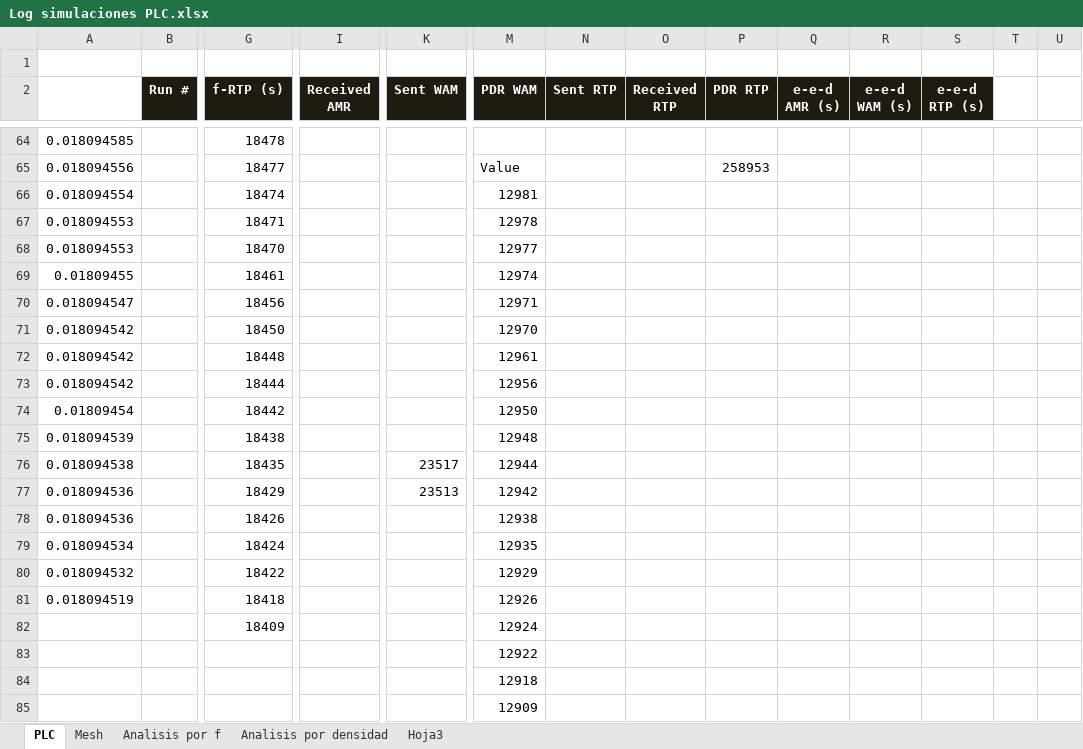
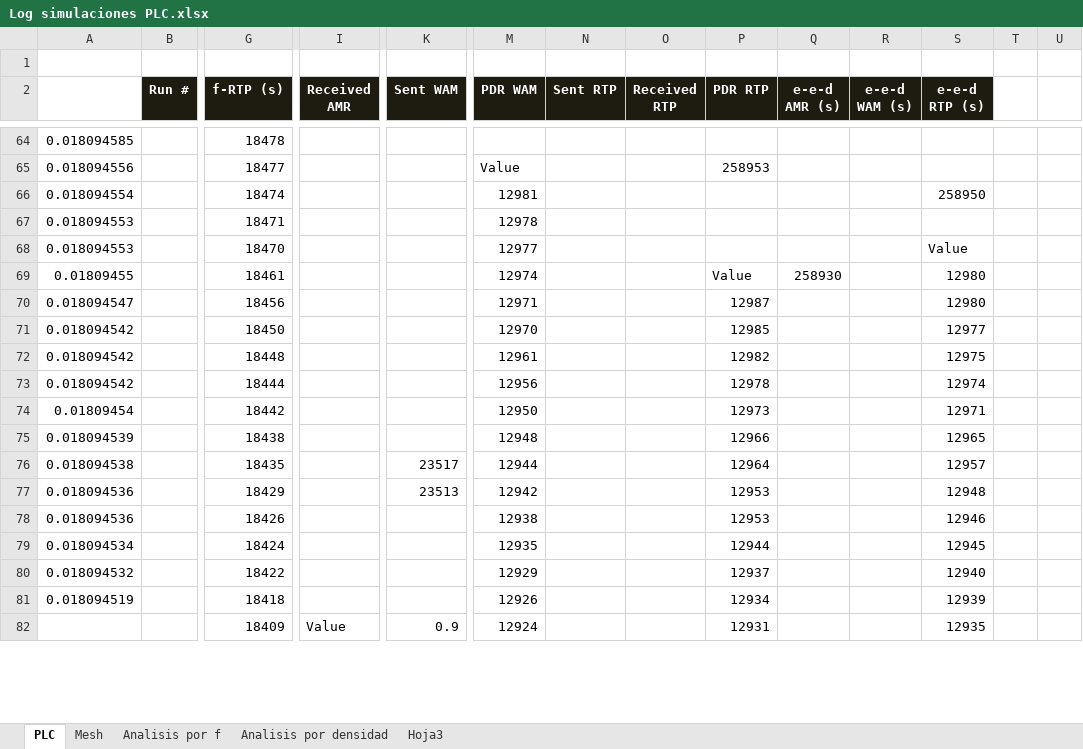
Before and after one commit to scespedesu/amiproject2014, an Excel workbook: SurveyFiles/Log simulaciones PLC.xlsx, sheet PLC, drawn as a sheet; only a part is shown, gaps mark what is left out; values as stored, in another font and other column widths than the file's, no borders; removed rows and columns are numbered as before the commit, all else as after; rows hold the shown columns only; the diff covers the shown part only; the diff names each change by its address in the sheet, - before the commit and + after, or states it on an @@ line.

```diff
--- a/SurveyFiles/Log simulaciones PLC.xlsx (sheet PLC)
+++ b/SurveyFiles/Log simulaciones PLC.xlsx (sheet PLC)
-S66 (e-e-d RTP (s)): (empty)
+S66 (e-e-d RTP (s)): 258950
-S68 (e-e-d RTP (s)): (empty)
+S68 (e-e-d RTP (s)): Value
-P69 (PDR RTP): (empty)
+P69 (PDR RTP): Value
-Q69 (e-e-d AMR (s)): (empty)
+Q69 (e-e-d AMR (s)): 258930
-S69:S70 (e-e-d RTP (s)): (empty)
+S69:S70 (e-e-d RTP (s)): 12980
-P70 (PDR RTP): (empty)
+P70 (PDR RTP): 12987
-P71 (PDR RTP): (empty)
+P71 (PDR RTP): 12985
-S71 (e-e-d RTP (s)): (empty)
+S71 (e-e-d RTP (s)): 12977
-P72 (PDR RTP): (empty)
+P72 (PDR RTP): 12982
-S72 (e-e-d RTP (s)): (empty)
+S72 (e-e-d RTP (s)): 12975
-P73 (PDR RTP): (empty)
+P73 (PDR RTP): 12978
-S73 (e-e-d RTP (s)): (empty)
+S73 (e-e-d RTP (s)): 12974
-P74 (PDR RTP): (empty)
+P74 (PDR RTP): 12973
-S74 (e-e-d RTP (s)): (empty)
+S74 (e-e-d RTP (s)): 12971
-P75 (PDR RTP): (empty)
+P75 (PDR RTP): 12966
-S75 (e-e-d RTP (s)): (empty)
+S75 (e-e-d RTP (s)): 12965
-P76 (PDR RTP): (empty)
+P76 (PDR RTP): 12964
-S76 (e-e-d RTP (s)): (empty)
+S76 (e-e-d RTP (s)): 12957
-P77:P78 (PDR RTP): (empty)
+P77:P78 (PDR RTP): 12953
-S77 (e-e-d RTP (s)): (empty)
+S77 (e-e-d RTP (s)): 12948
-S78 (e-e-d RTP (s)): (empty)
+S78 (e-e-d RTP (s)): 12946
-P79 (PDR RTP): (empty)
+P79 (PDR RTP): 12944
-S79 (e-e-d RTP (s)): (empty)
+S79 (e-e-d RTP (s)): 12945
-P80 (PDR RTP): (empty)
+P80 (PDR RTP): 12937
-S80 (e-e-d RTP (s)): (empty)
+S80 (e-e-d RTP (s)): 12940
-P81 (PDR RTP): (empty)
+P81 (PDR RTP): 12934
-S81 (e-e-d RTP (s)): (empty)
+S81 (e-e-d RTP (s)): 12939
-row 82:  |  | 18409 |  |  | 12924
-row 83:  |  |  |  |  | 12922
-row 84:  |  |  |  |  | 12918
-row 85:  |  |  |  |  | 12909
+row 82:  |  | 18409 | Value | 0.9 | 12924 |  |  | 12931 |  |  | 12935
```
Also changed, not shown: 31 added rows and 3 removed rows elsewhere in this sheet, charts or pictures.
